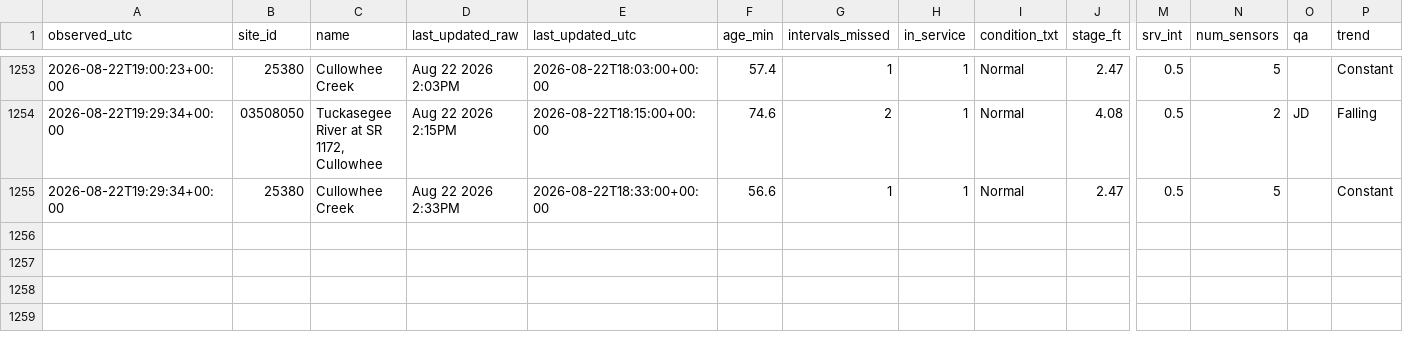
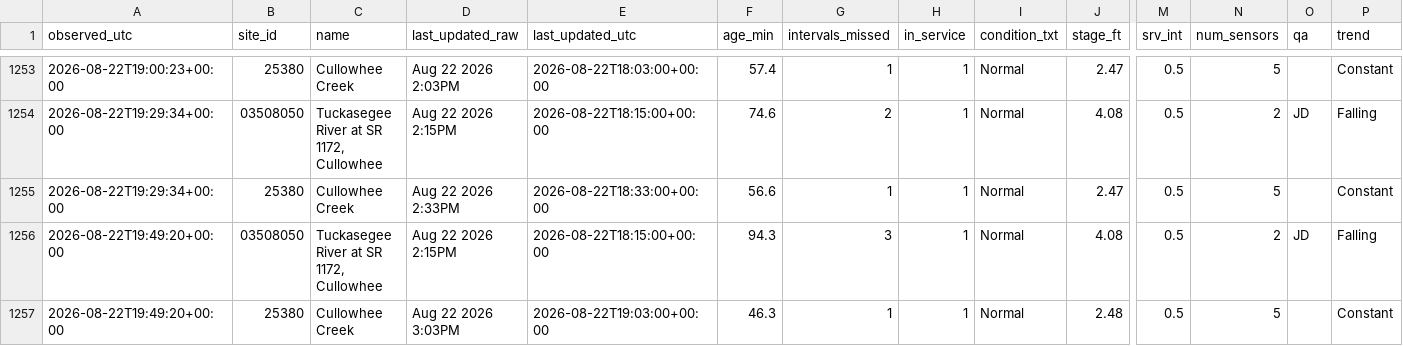
Before and after one commit to mickeybhenson-commits/Cullowhee-Weather, a CSV file: feed/fiman_watch.csv, drawn as a sheet; only a part is shown, gaps mark what is left out; rows hold the shown columns only; the diff names each change by its address in the sheet, - before the commit and + after, or states it on an @@ line.

Commit message:
feed: 2026-08-22T19:49:21Z

```diff
--- a/feed/fiman_watch.csv
+++ b/feed/fiman_watch.csv
+row 1256: 2026-08-22T19:49:20+00:00 | 03508050 | Tuckasegee River at SR 1172, Cullowhee | Aug 22 2026 2:15PM | 2026-08-22T18:15:00+00:00 | 94.3 | 3 | 1 | Normal | 4.08 | 0.5 | 2 | JD | Falling
+row 1257: 2026-08-22T19:49:20+00:00 | 25380 | Cullowhee Creek | Aug 22 2026 3:03PM | 2026-08-22T19:03:00+00:00 | 46.3 | 1 | 1 | Normal | 2.48 | 0.5 | 5 |  | Constant
```
Also changed, not shown: 5 other files.
